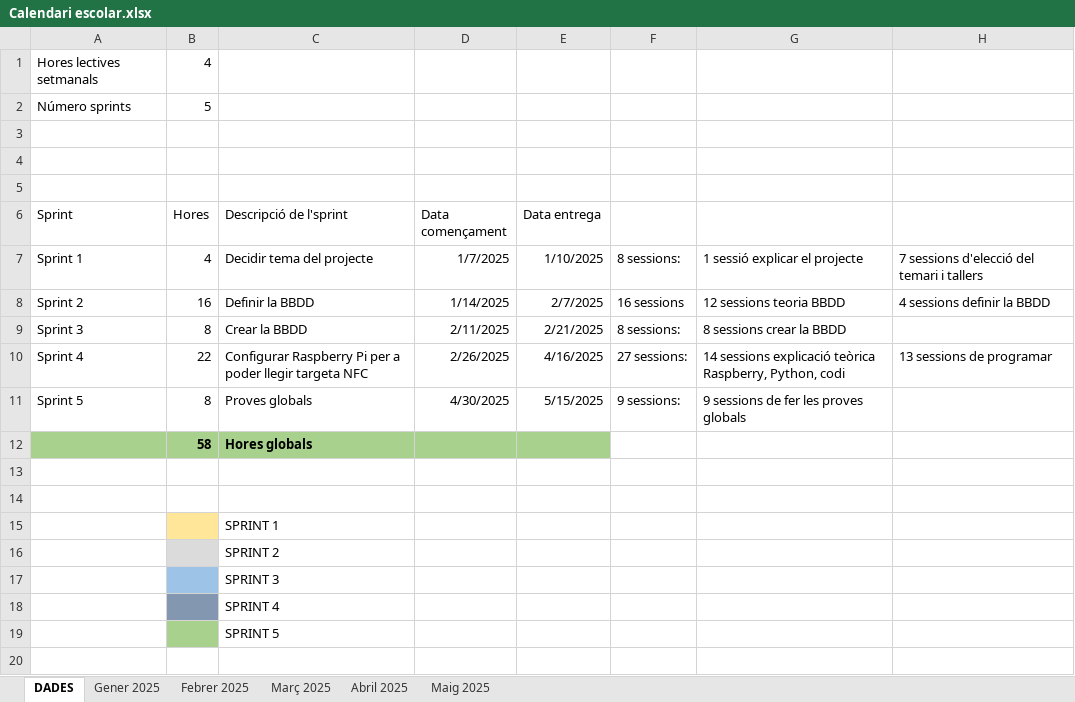
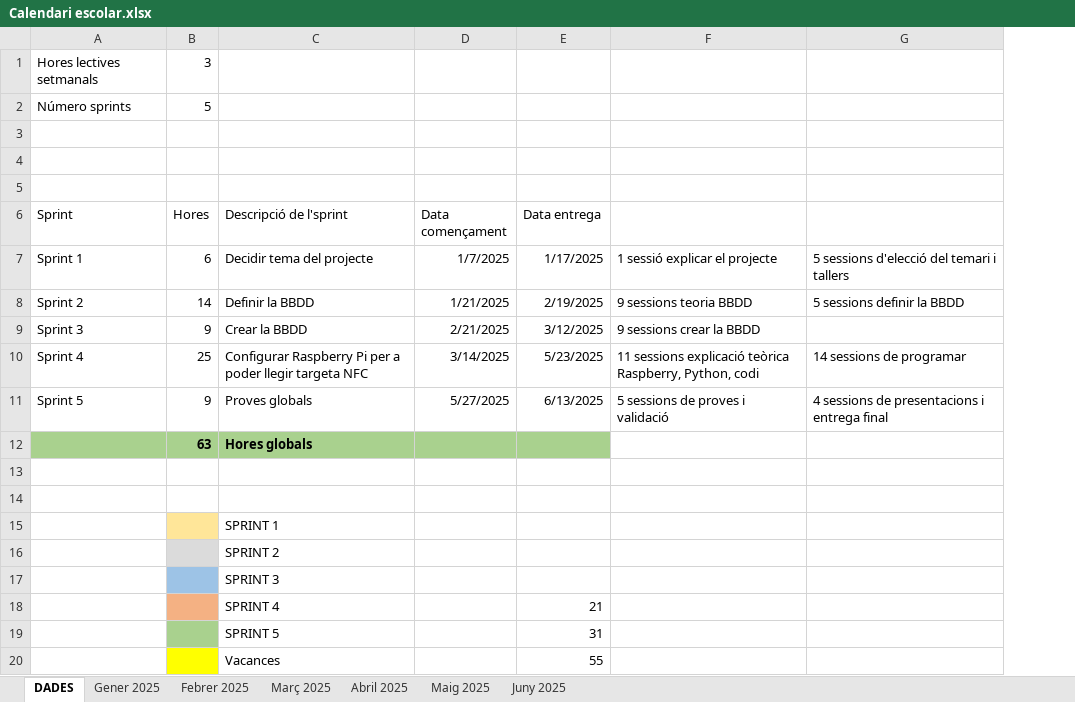
Before and after one commit to javi-alcanyz/NFC-Registre, an Excel workbook: projecte/professorat/Temporalització/Calendari escolar.xlsx, sheet DADES, drawn as a sheet; values as stored, in another font and other column widths than the file's, no borders; table styles not drawn; removed rows and columns are numbered as before the commit, all else as after; the diff names each change by its address in the sheet, - before the commit and + after, or states it on an @@ line.

```diff
--- a/projecte/professorat/Temporalització/Calendari escolar.xlsx (sheet DADES)
+++ b/projecte/professorat/Temporalització/Calendari escolar.xlsx (sheet DADES)
@@ sheet tab unhidden: Juny 2025 @@
-column F, rows 7-11: 8 sessions: | 16 sessions | 8 sessions: | 27 sessions: | 9 sessions:
-column G, rows 7-11: 1 sessió explicar el projecte | 12 sessions teoria BBDD | 8 sessions crear la BBDD | 14 sessions explicació teòrica Raspberry, Python, codi | 9 sessions de fer les proves globals
-column H, rows 7-10: 7 sessions d'elecció del temari i tallers | 4 sessions definir la BBDD |  | 13 sessions de programar
+column F, rows 7-11: 1 sessió explicar el projecte | 9 sessions teoria BBDD | 9 sessions crear la BBDD | 11 sessions explicació teòrica Raspberry, Python, codi | 5 sessions de proves i validació
+column G, rows 7-11: 5 sessions d'elecció del temari i tallers | 5 sessions definir la BBDD |  | 14 sessions de programar | 4 sessions de presentacions i entrega final
-B1 (Hores): 4
+B1 (Hores): 3
-B7 (Hores): 4
+B7 (Hores): 6
-E7 (Data entrega): 1/10/2025
+E7 (Data entrega): 1/17/2025
-B8 (Hores): 16
+B8 (Hores): 14
-D8 (Data començament): 1/14/2025
+D8 (Data començament): 1/21/2025
-E8 (Data entrega): 2/7/2025
+E8 (Data entrega): 2/19/2025
-B9 (Hores): 8
+B9 (Hores): 9
-D9 (Data començament): 2/11/2025
+D9 (Data començament): 2/21/2025
-E9 (Data entrega): 2/21/2025
+E9 (Data entrega): 3/12/2025
-B10 (Hores): 22
+B10 (Hores): 25
-D10 (Data començament): 2/26/2025
+D10 (Data començament): 3/14/2025
-E10 (Data entrega): 4/16/2025
+E10 (Data entrega): 5/23/2025
-B11 (Hores): 8
+B11 (Hores): 9
-D11 (Data començament): 4/30/2025
+D11 (Data començament): 5/27/2025
-E11 (Data entrega): 5/15/2025
+E11 (Data entrega): 6/13/2025
-B12 (Hores): 58
+B12 (Hores): 63
-B18 fill: #8497B0
+B18 fill: #F4B183
-E18 (Data entrega): (empty)
+E18 (Data entrega): 21
-E19 (Data entrega): (empty)
+E19 (Data entrega): 31
+row 20:  |  | Vacances |  | 55
```
Also changed, not shown: sheet Març 2025, sheet Febrer 2025, sheet Maig 2025, sheet Abril 2025, sheet Gener 2025, formulas that keep their value, 4 other files.
